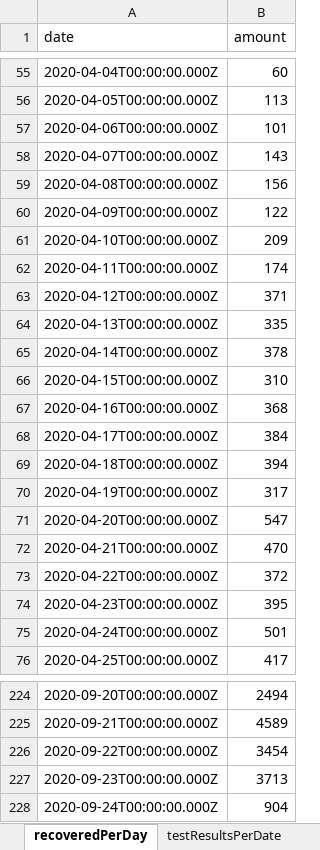
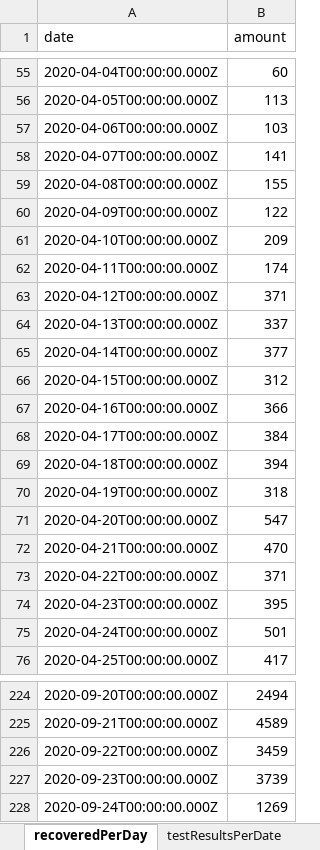
Before and after one commit to erasta/CovidDataIsrael, an Excel workbook: out/covid.xlsx, sheet recoveredPerDay, drawn as a sheet; only a part is shown, gaps mark what is left out; values as stored, in another font and other column widths than the file's, no borders; the diff covers the shown part only; the diff names each change by its address in the sheet, - before the commit and + after, or states it on an @@ line.

```diff
--- a/out/covid.xlsx (sheet recoveredPerDay)
+++ b/out/covid.xlsx (sheet recoveredPerDay)
-B57 (amount): 101
+B57 (amount): 103
-B58 (amount): 143
+B58 (amount): 141
-B59 (amount): 156
+B59 (amount): 155
-B64 (amount): 335
+B64 (amount): 337
-B65 (amount): 378
+B65 (amount): 377
-B66 (amount): 310
+B66 (amount): 312
-B67 (amount): 368
+B67 (amount): 366
-B70 (amount): 317
+B70 (amount): 318
-B73 (amount): 372
+B73 (amount): 371
-B226 (amount): 3454
+B226 (amount): 3459
-B227 (amount): 3713
+B227 (amount): 3739
-B228 (amount): 904
+B228 (amount): 1269
```
Also changed, not shown: 19 edited cells elsewhere in this sheet, sheet contagionDataPerCityPublic, sheet patientsPerDate, sheet infectedPerDate, sheet doublingRate, sheet infectedByAgeAndGenderPublic, sheet testResultsPerDate, 8 more sheets, 16 other files.
